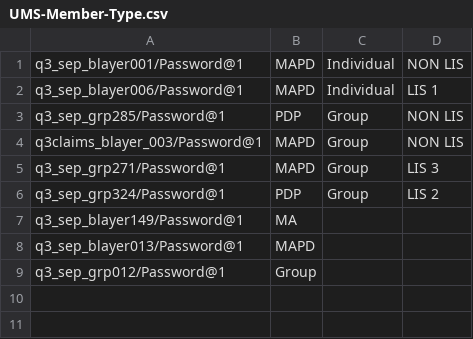
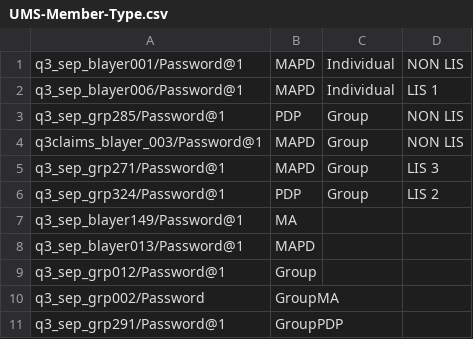
Before and after one commit to swati13oct/MnR, a CSV file: cukesatdd/src/main/resources/database/UMS-Member-Type.csv, drawn as a sheet.

Commit message:
F104838:US664161-AARP FED MAPD MEMBER Need Help Section

```diff
--- a/cukesatdd/src/main/resources/database/UMS-Member-Type.csv
+++ b/cukesatdd/src/main/resources/database/UMS-Member-Type.csv
@@ -9 +9,3 @@ q3_sep_blayer013/Password@1,MAPD,,
 q3_sep_grp012/Password@1,Group,,
+q3_sep_grp002/Password,GroupMA,,
+q3_sep_grp291/Password@1,GroupPDP,,
```
Also changed, not shown: 1 other file.
